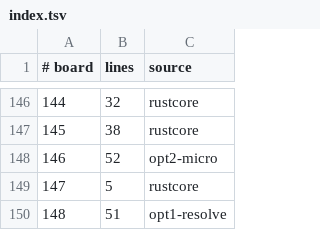
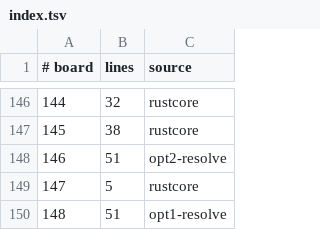
Before and after one commit to WarriorsSami/ccc-2026-nanofabricator, a TSV file: notebook/boards/3-large/index.tsv, drawn as a sheet; only a part is shown, gaps mark what is left out.

```diff
--- a/notebook/boards/3-large/index.tsv
+++ b/notebook/boards/3-large/index.tsv
@@ -147,3 +147,3 @@
 145	38	rustcore
-146	52	opt2-micro
+146	51	opt2-resolve
 147	5	rustcore
```
Also changed, not shown: 1 other file.
